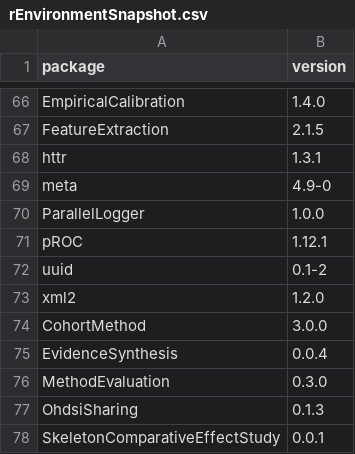
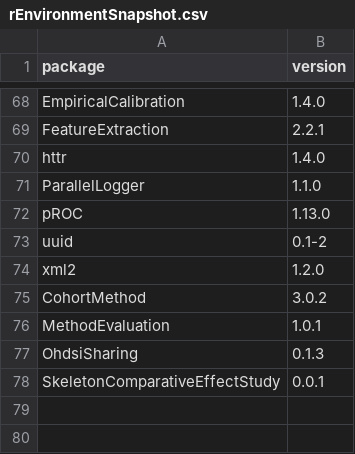
Before and after one commit to OHDSI/SkeletonComparativeEffectStudy, a CSV file: inst/settings/rEnvironmentSnapshot.csv, drawn as a sheet; only a part is shown, gaps mark what is left out; the diff covers the shown part only.

Commit message:
Updating required versions to latest

```diff
--- a/inst/settings/rEnvironmentSnapshot.csv
+++ b/inst/settings/rEnvironmentSnapshot.csv
@@ -66,12 +68,10 @@
 "EmpiricalCalibration","1.4.0"
-"FeatureExtraction","2.1.5"
-"httr","1.3.1"
-"meta","4.9-0"
-"ParallelLogger","1.0.0"
-"pROC","1.12.1"
+"FeatureExtraction","2.2.1"
+"httr","1.4.0"
+"ParallelLogger","1.1.0"
+"pROC","1.13.0"
 "uuid","0.1-2"
 "xml2","1.2.0"
-"CohortMethod","3.0.0"
-"EvidenceSynthesis","0.0.4"
-"MethodEvaluation","0.3.0"
+"CohortMethod","3.0.2"
+"MethodEvaluation","1.0.1"
 "OhdsiSharing","0.1.3"
```
Also changed, not shown: 3 added rows, 1 removed row, 1 moved row and 28 edited cells elsewhere in this file, 1 other file.
